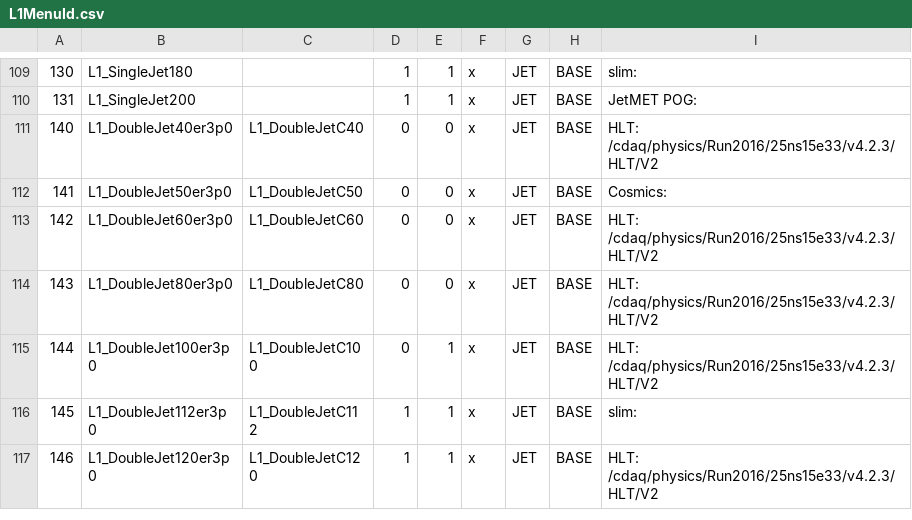
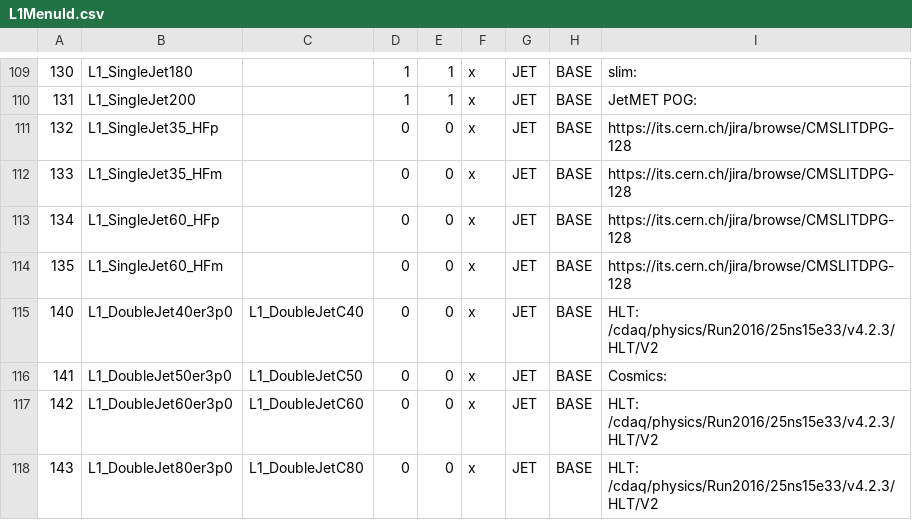
Before and after one commit to cms-l1-dpg/2017-pp-menu-dev, a CSV file: Apr12/L1MenuId.csv, drawn as a sheet; only a part is shown, gaps mark what is left out; the shorter side is filled out with more unchanged rows; the diff names each change by its address in the sheet, - before the commit and + after, or states it on an @@ line.

Commit message:
https://its.cern.ch/jira/browse/CMSLITDPG-128

```diff
--- a/Apr12/L1MenuId.csv
+++ b/Apr12/L1MenuId.csv
+row 111: 132 | L1_SingleJet35_HFp |  | 0 | 0 | x | JET | BASE | https://its.cern.ch/jira/browse/CMSLITDPG-128
+row 112: 133 | L1_SingleJet35_HFm |  | 0 | 0 | x | JET | BASE | https://its.cern.ch/jira/browse/CMSLITDPG-128
+row 113: 134 | L1_SingleJet60_HFp |  | 0 | 0 | x | JET | BASE | https://its.cern.ch/jira/browse/CMSLITDPG-128
+row 114: 135 | L1_SingleJet60_HFm |  | 0 | 0 | x | JET | BASE | https://its.cern.ch/jira/browse/CMSLITDPG-128
```
Also changed, not shown: 3 other files.
